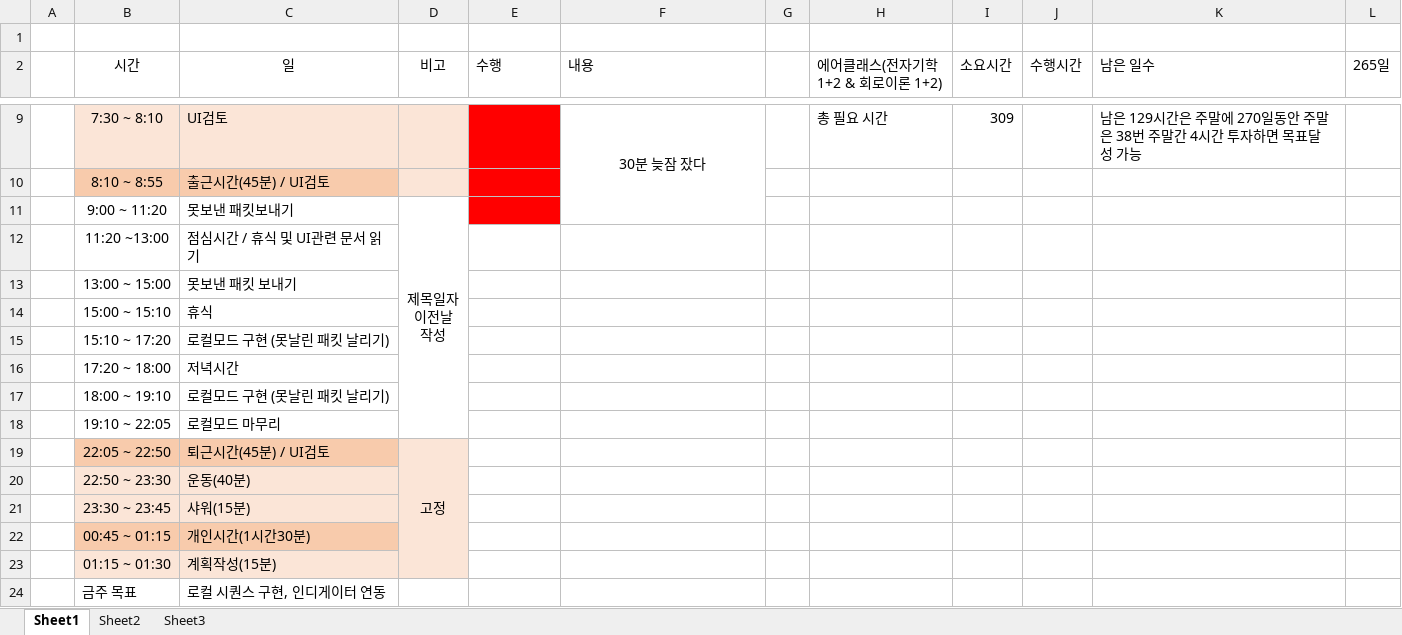
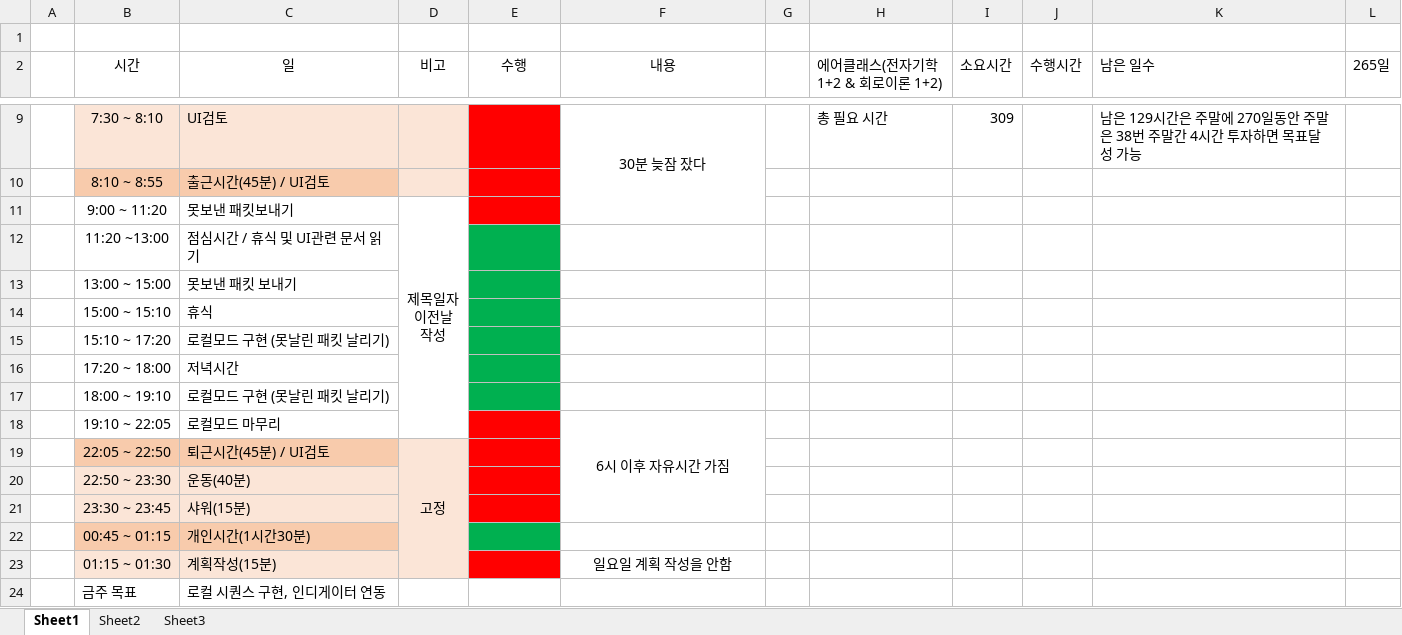
Before and after one commit to swan3708/plan, an Excel workbook: 20200912.xlsx, sheet Sheet1, drawn as a sheet; only a part is shown, gaps mark what is left out; values as stored, in another font and other column widths than the file's, no borders; the diff names each change by its address in the sheet, - before the commit and + after, or states it on an @@ line.

```diff
--- a/20200912.xlsx (sheet Sheet1)
+++ b/20200912.xlsx (sheet Sheet1)
-E2:F2 alignment: left
+E2:F2 alignment: center
-E12:E17 fill: none
+E12:E17 fill: #00B050
-E18:E21 fill: none
+E18:E21 fill: #FF0000
-F18 (내용): (empty)
+F18 (내용): 6시 이후 자유시간 가짐
+F18:F21 merged
-E22 fill: none
+E22 fill: #00B050
-E23 fill: none
+E23 fill: #FF0000
-F23 (내용): (empty)
+F23 (내용): 일요일 계획 작성을 안함
```
Also changed, not shown: 1 other file.
